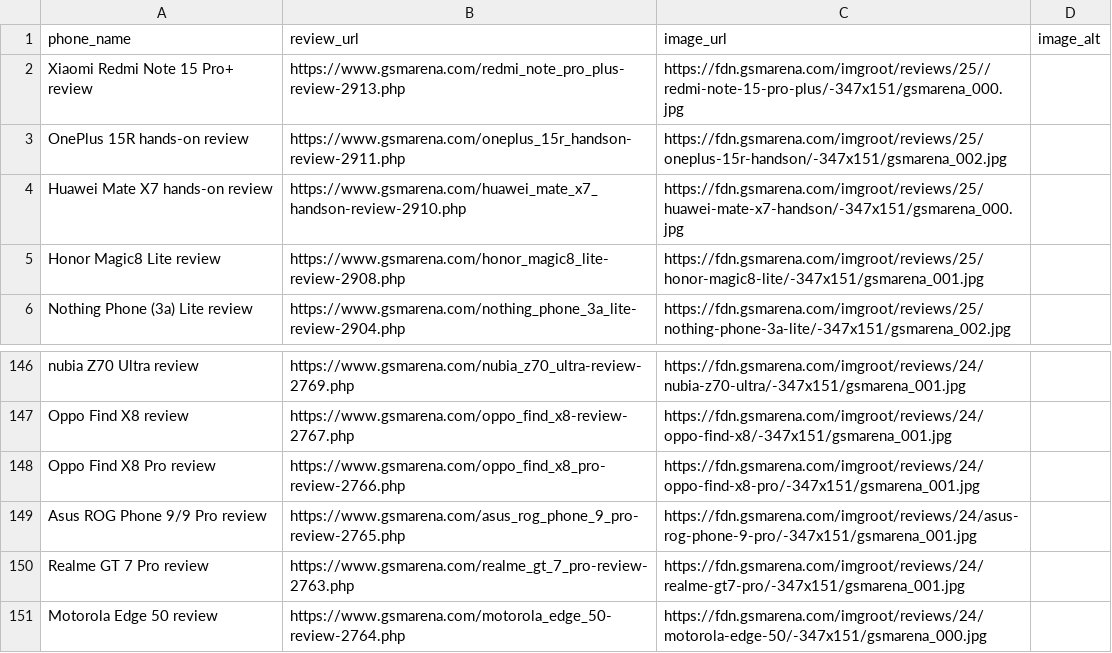
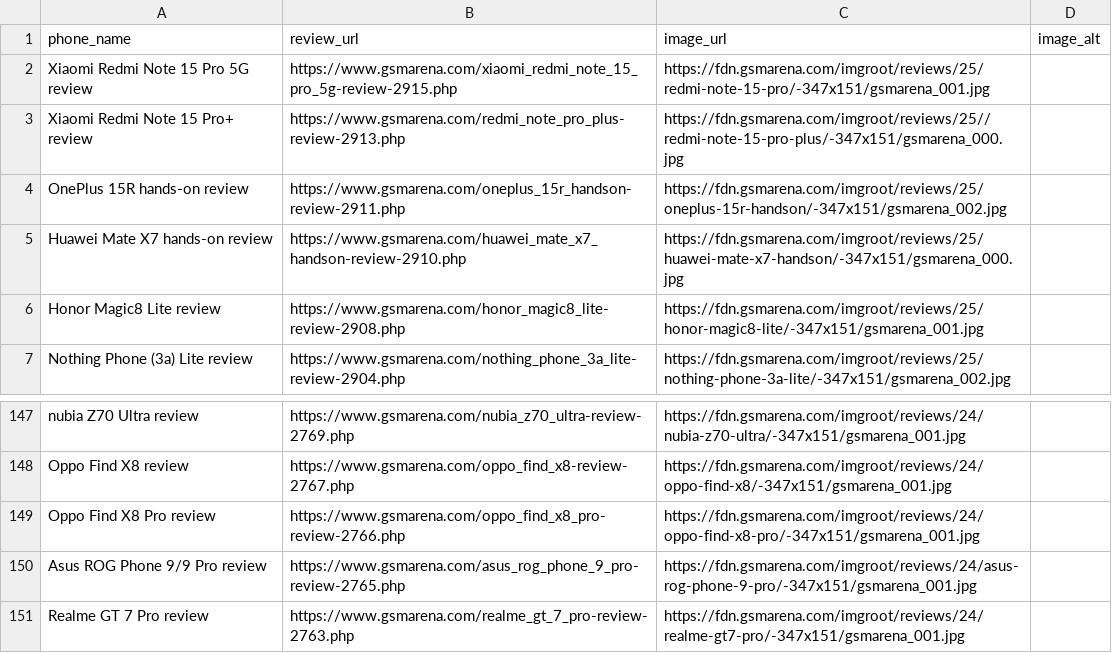
Before and after one commit to allendavis-official/gsmarena-scraper, a CSV file: gsmarena_reviews.csv, drawn as a sheet; only a part is shown, gaps mark what is left out.

```diff
--- a/gsmarena_reviews.csv
+++ b/gsmarena_reviews.csv
@@ -1,2 +1,3 @@
 phone_name,review_url,image_url,image_alt
+Xiaomi Redmi Note 15 Pro 5G review,https://www.gsmarena.com/xiaomi_redmi_note_15_pro_5g-review-2915.php,https://fdn.gsmarena.com/imgroot/reviews/25/redmi-note-15-pro/-347x151/gsmarena_001.jpg,
 Xiaomi Redmi Note 15 Pro+ review,https://www.gsmarena.com/redmi_note_pro_plus-review-2913.php,https://fdn.gsmarena.com/imgroot/reviews/25//redmi-note-15-pro-plus/-347x151/gsmarena_000.jpg,
@@ -150,2 +151 @@ Asus ROG Phone 9/9 Pro review,https://www.gsmarena.com/asus_rog_phone_9_pro-revi
 Realme GT 7 Pro review,https://www.gsmarena.com/realme_gt_7_pro-review-2763.php,https://fdn.gsmarena.com/imgroot/reviews/24/realme-gt7-pro/-347x151/gsmarena_001.jpg,
-Motorola Edge 50 review,https://www.gsmarena.com/motorola_edge_50-review-2764.php,https://fdn.gsmarena.com/imgroot/reviews/24/motorola-edge-50/-347x151/gsmarena_000.jpg,
```
Also changed, not shown: 1 other file.
